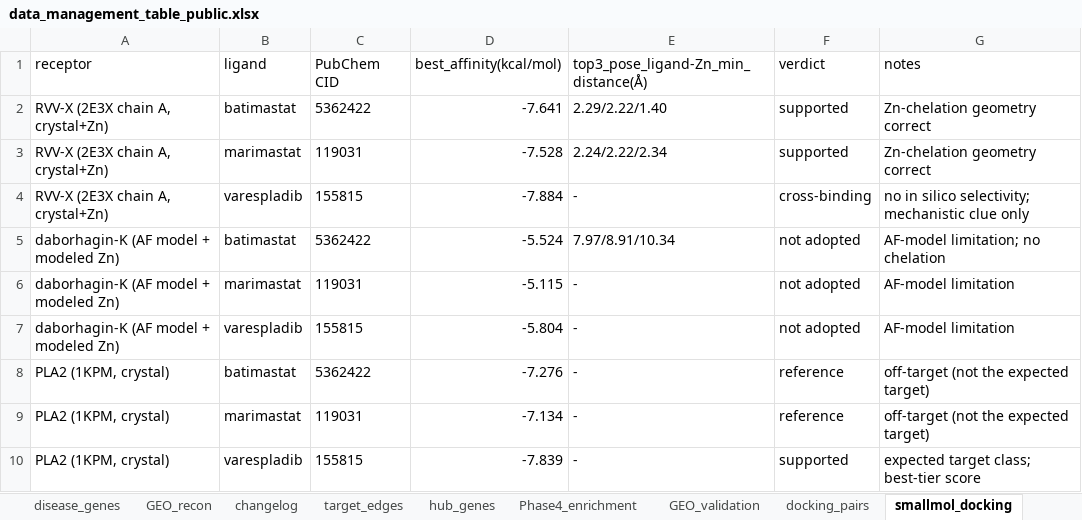
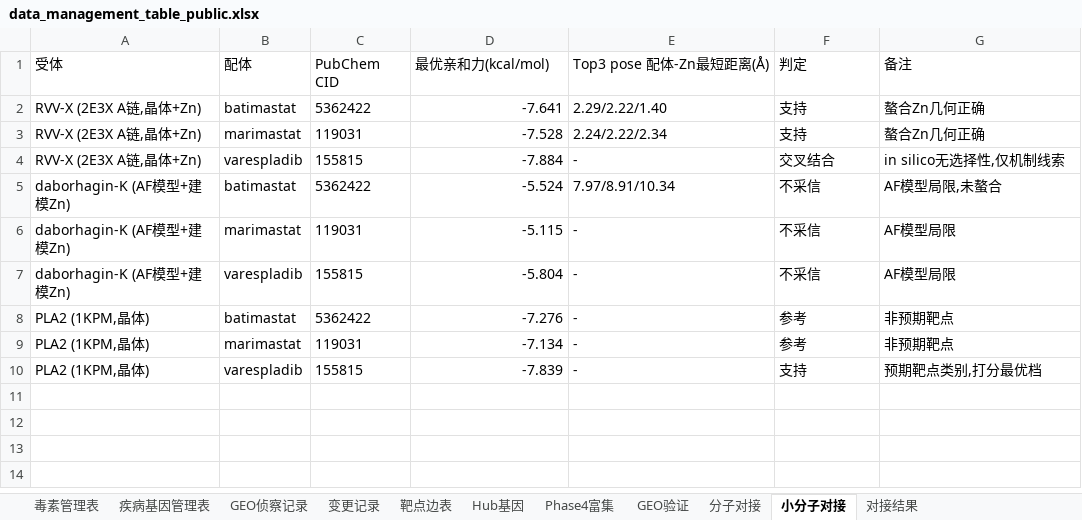
Before and after one commit to Wenhui-cangku/snakebite-TMA-network-toxicology, an Excel workbook: 00_protocol/data_management_table_public.xlsx, sheet 小分子对接, drawn as a sheet; values as stored, in another font and other column widths than the file's, no borders; removed rows and columns are numbered as before the commit, all else as after; the diff names each change by its address in the sheet, - before the commit and + after, or states it on an @@ line.

```diff
--- a/00_protocol/data_management_table_public.xlsx (sheet 小分子对接)
+++ b/00_protocol/data_management_table_public.xlsx (sheet 小分子对接)
-sheet tab: disease_genes
+sheet tab: 疾病基因管理表
-sheet tab: GEO_recon
+sheet tab: GEO侦察记录
-sheet tab: changelog
+sheet tab: 变更记录
-sheet tab: target_edges
+sheet tab: 靶点边表
-sheet tab: hub_genes
+sheet tab: Hub基因
-sheet tab: Phase4_enrichment
+sheet tab: Phase4富集
-sheet tab: GEO_validation
+sheet tab: GEO验证
-sheet tab: docking_pairs
+sheet tab: 分子对接
-sheet tab: smallmol_docking
+sheet tab: 小分子对接
-row 1: receptor | ligand | PubChem CID | best_affinity(kcal/mol) | top3_pose_ligand-Zn_min_distance(Å) | verdict | notes
+row 1: 受体 | 配体 | PubChem CID | 最优亲和力(kcal/mol) | Top3 pose 配体-Zn最短距离(Å) | 判定 | 备注
-A2:A4: RVV-X (2E3X chain A, crystal+Zn)
+A2:A4: RVV-X (2E3X A链,晶体+Zn)
-F2:F3: supported
+F2:F3: 支持
-G2:G3: Zn-chelation geometry correct
+G2:G3: 螯合Zn几何正确
-F4: cross-binding
+F4: 交叉结合
-G4: no in silico selectivity; mechanistic clue only
+G4: in silico无选择性,仅机制线索
-A5:A7: daborhagin-K (AF model + modeled Zn)
+A5:A7: daborhagin-K (AF模型+建模Zn)
-F5:F7: not adopted
+F5:F7: 不采信
-G5: AF-model limitation; no chelation
+G5: AF模型局限,未螯合
-G6:G7: AF-model limitation
+G6:G7: AF模型局限
-A8:A10: PLA2 (1KPM, crystal)
+A8:A10: PLA2 (1KPM,晶体)
-F8:F9: reference
+F8:F9: 参考
-G8:G9: off-target (not the expected target)
+G8:G9: 非预期靶点
-F10: supported
+F10: 支持
-G10: expected target class; best-tier score
+G10: 预期靶点类别,打分最优档
```
Also changed, not shown: sheet 疾病基因管理表, sheet 靶点边表, sheet 毒素管理表, sheet 变更记录, sheet Phase4富集, sheet 对接结果, 4 more sheets, other sheet tabs, 4 other files.
